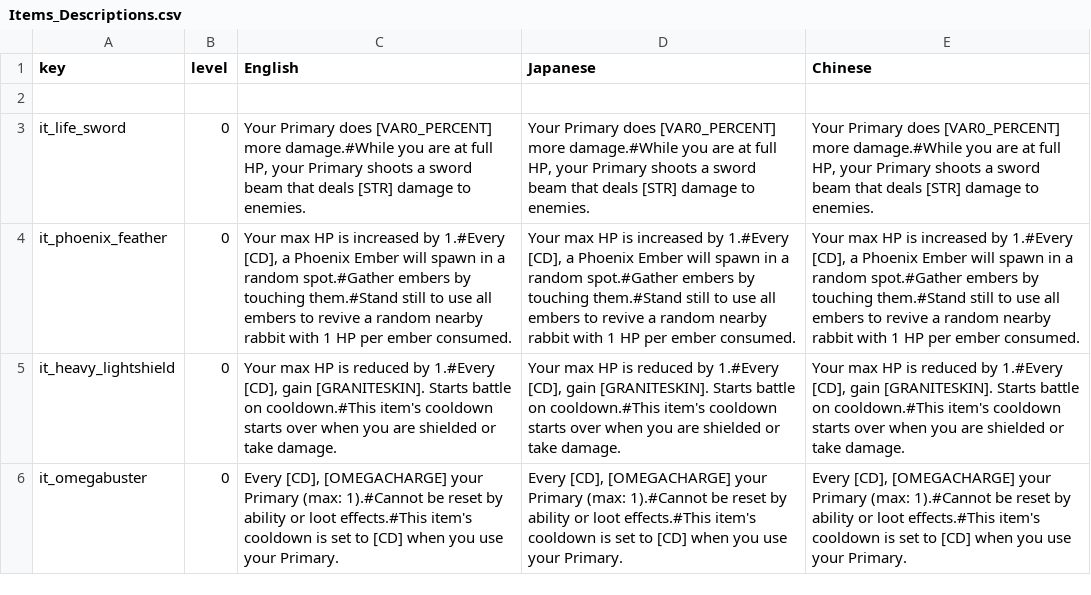
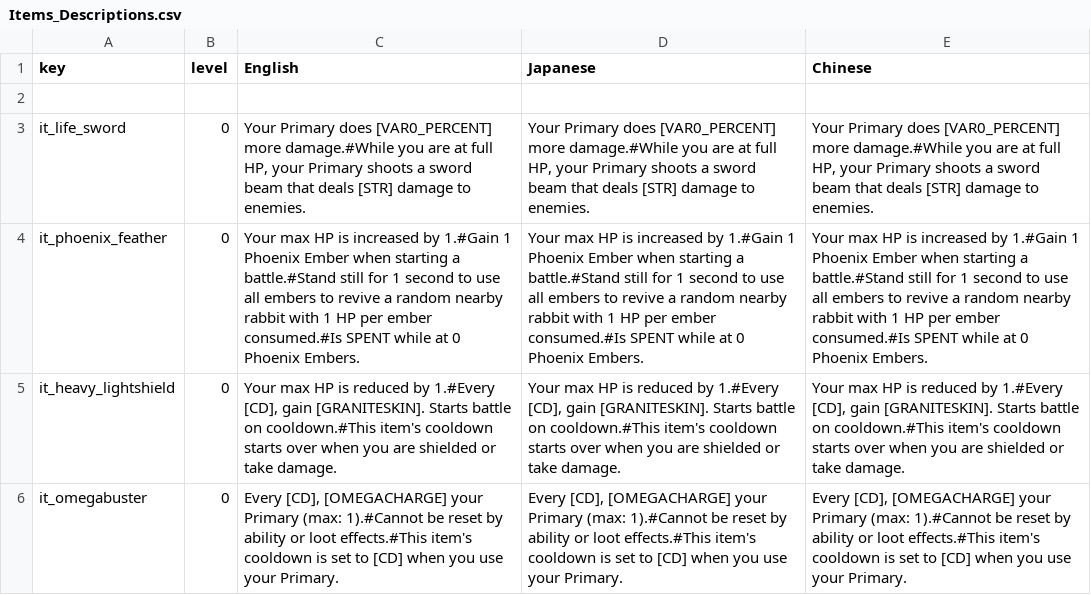
Before and after one commit to Imaginary-Horizons-Productions/RnS-VG-Homage-Set, a CSV file: Items_Descriptions.csv, drawn as a sheet; only a part is shown; the diff names each change by its address in the sheet, - before the commit and + after, or states it on an @@ line.

```diff
--- a/Items_Descriptions.csv
+++ b/Items_Descriptions.csv
-C4 (English): …increased by 1.#Every [CD], a Phoenix Ember will spawn in a random spot.#Gather embers by touching them.#Stand still to use all embers to revive a random nearby rabbit with 1 HP per ember consumed.
+C4 (English): …increased by 1.#Gain 1 Phoenix Ember when starting a battle.#Stand still for 1 second to use all embers to revive a random nearby rabbit with 1 HP per ember consumed.#Is SPENT while at 0 Phoenix Embers.
-D4 (Japanese): …increased by 1.#Every [CD], a Phoenix Ember will spawn in a random spot.#Gather embers by touching them.#Stand still to use all embers to revive a random nearby rabbit with 1 HP per ember consumed.
+D4 (Japanese): …increased by 1.#Gain 1 Phoenix Ember when starting a battle.#Stand still for 1 second to use all embers to revive a random nearby rabbit with 1 HP per ember consumed.#Is SPENT while at 0 Phoenix Embers.
-E4 (Chinese): …increased by 1.#Every [CD], a Phoenix Ember will spawn in a random spot.#Gather embers by touching them.#Stand still to use all embers to revive a random nearby rabbit with 1 HP per ember consumed.
+E4 (Chinese): …increased by 1.#Gain 1 Phoenix Ember when starting a battle.#Stand still for 1 second to use all embers to revive a random nearby rabbit with 1 HP per ember consumed.#Is SPENT while at 0 Phoenix Embers.
```
Also changed, not shown: Items.csv, 1 other file.
